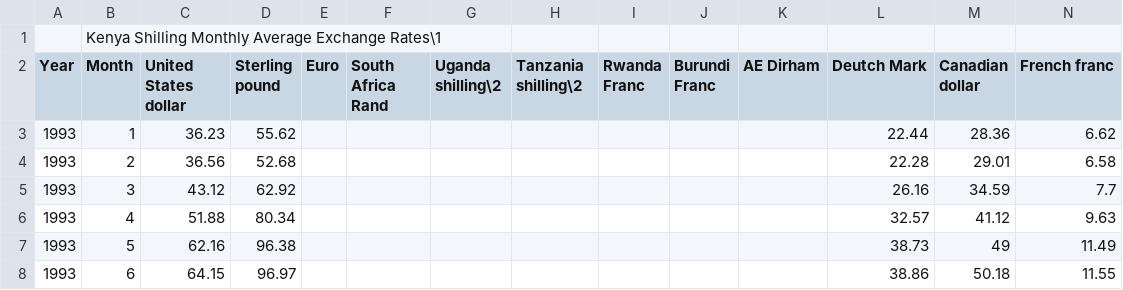
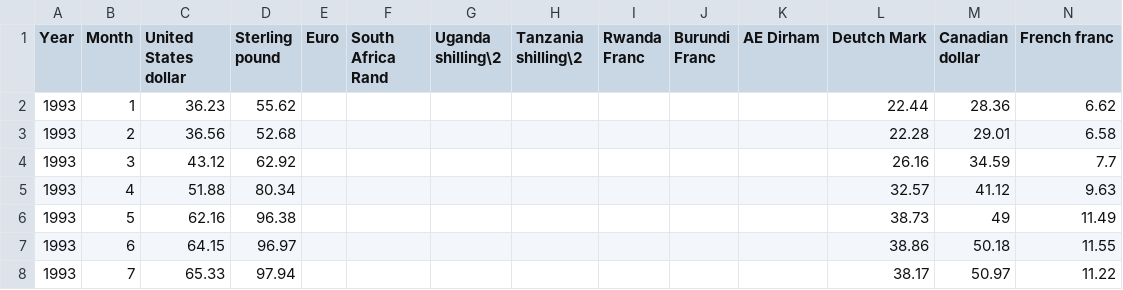
Before and after one commit to wandetos/Comprehensive-Econonomic-Overview-of-Kenya, a CSV file: Monthly Exchange rate (period average).csv, drawn as a sheet; only a part is shown; the shorter side is filled out with more unchanged rows; rows hold the shown columns only; the diff names each change by its address in the sheet, - before the commit and + after, or states it on an @@ line.

Commit message:
Update Monthly Exchange rate (period average).csv

```diff
--- a/Monthly Exchange rate (period average).csv
+++ b/Monthly Exchange rate (period average).csv
-row 1:  | Kenya Shilling Monthly Average Exchange Rates\1
```
